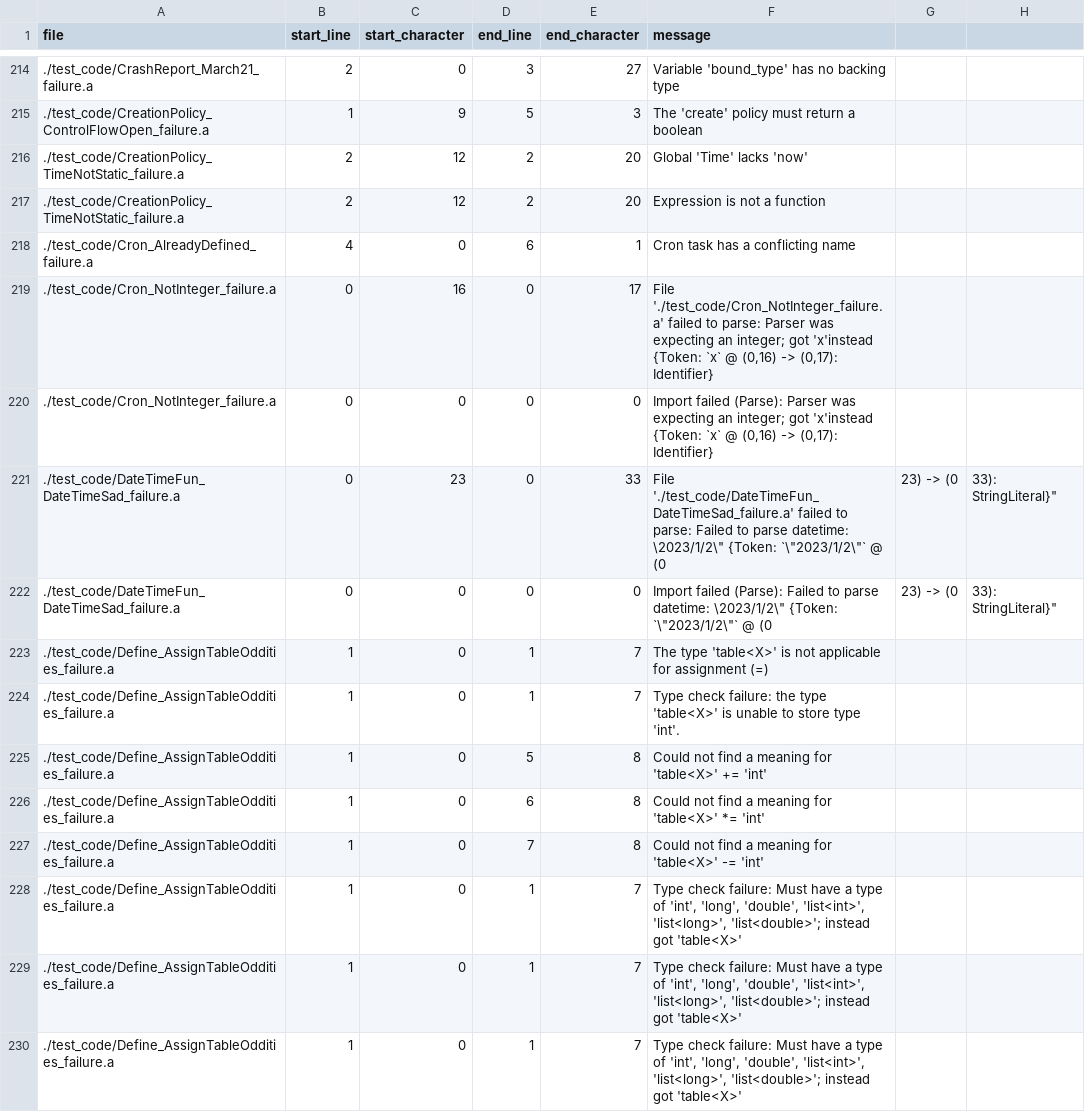
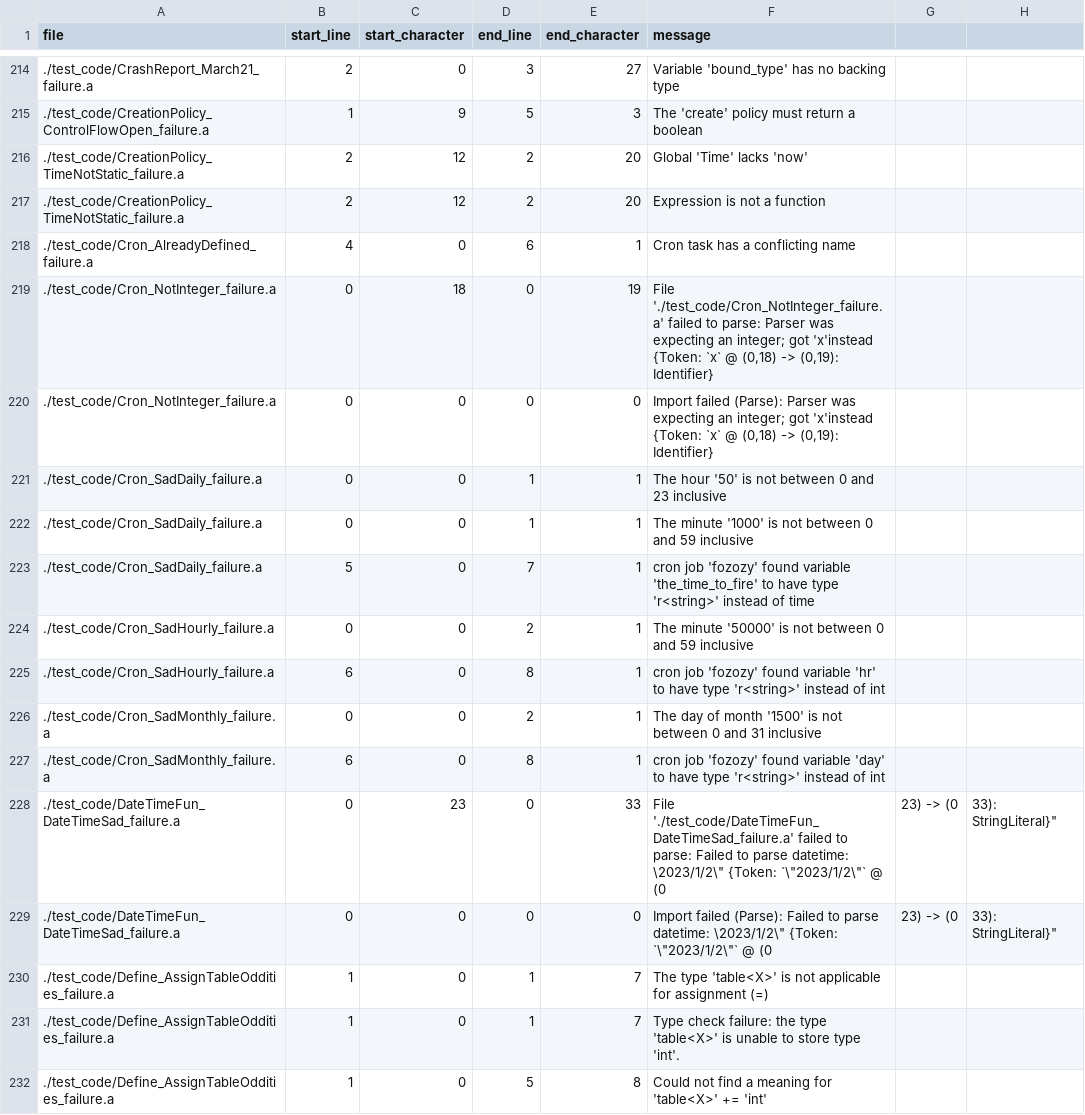
Before and after one commit to mathgladiator/adama-lang, a CSV file: core/error-messages.csv, drawn as a sheet; only a part is shown, gaps mark what is left out; the shorter side is filled out with more unchanged rows.

Commit message:
introduce hourly and monthly cron jobs

```diff
--- a/core/error-messages.csv
+++ b/core/error-messages.csv
@@ -218,4 +218,11 @@ file,start_line,start_character,end_line,end_character,message
 ./test_code/Cron_AlreadyDefined_failure.a,4,0,6,1,"Cron task has a conflicting name"
-./test_code/Cron_NotInteger_failure.a,0,16,0,17,"File './test_code/Cron_NotInteger_failure.a' failed to parse: Parser was expecting an integer; got 'x'instead {Token: `x` @ (0,16) -> (0,17): Identifier}"
-./test_code/Cron_NotInteger_failure.a,0,0,0,0,"Import failed (Parse): Parser was expecting an integer; got 'x'instead {Token: `x` @ (0,16) -> (0,17): Identifier}"
+./test_code/Cron_NotInteger_failure.a,0,18,0,19,"File './test_code/Cron_NotInteger_failure.a' failed to parse: Parser was expecting an integer; got 'x'instead {Token: `x` @ (0,18) -> (0,19): Identifier}"
+./test_code/Cron_NotInteger_failure.a,0,0,0,0,"Import failed (Parse): Parser was expecting an integer; got 'x'instead {Token: `x` @ (0,18) -> (0,19): Identifier}"
+./test_code/Cron_SadDaily_failure.a,0,0,1,1,"The hour '50' is not between 0 and 23 inclusive"
+./test_code/Cron_SadDaily_failure.a,0,0,1,1,"The minute '1000' is not between 0 and 59 inclusive"
+./test_code/Cron_SadDaily_failure.a,5,0,7,1,"cron job 'fozozy' found variable 'the_time_to_fire' to have type 'r<string>' instead of time"
+./test_code/Cron_SadHourly_failure.a,0,0,2,1,"The minute '50000' is not between 0 and 59 inclusive"
+./test_code/Cron_SadHourly_failure.a,6,0,8,1,"cron job 'fozozy' found variable 'hr' to have type 'r<string>' instead of int"
+./test_code/Cron_SadMonthly_failure.a,0,0,2,1,"The day of month '1500' is not between 0 and 31 inclusive"
+./test_code/Cron_SadMonthly_failure.a,6,0,8,1,"cron job 'fozozy' found variable 'day' to have type 'r<string>' instead of int"
 ./test_code/DateTimeFun_DateTimeSad_failure.a,0,23,0,33,"File './test_code/DateTimeFun_DateTimeSad_failure.a' failed to parse: Failed to parse datetime: \"2023/1/2\" {Token: `\"2023/1/2\"` @ (0,23) -> (0,33): StringLiteral}"
```
Also changed, not shown: 15 other files.
